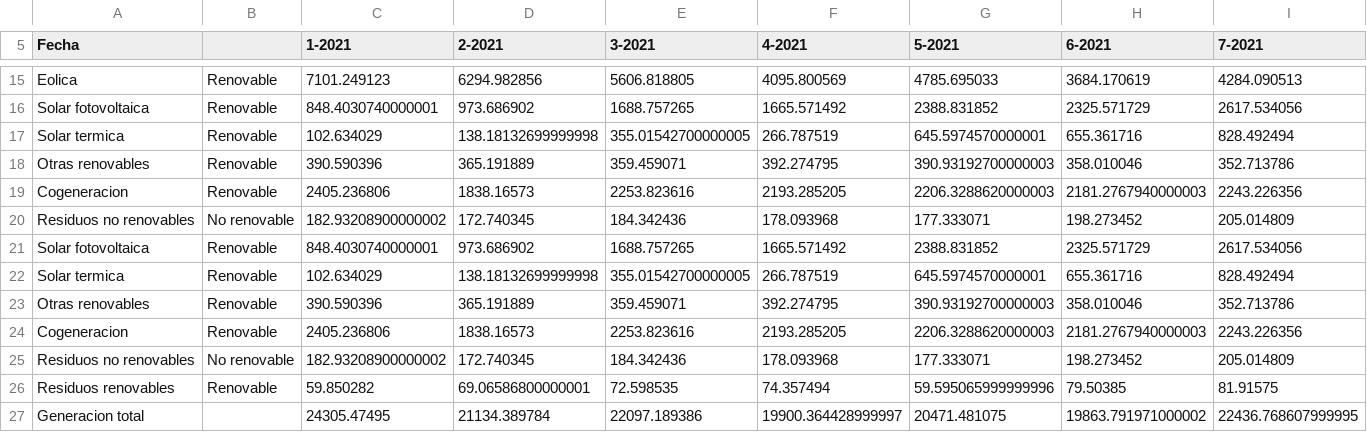
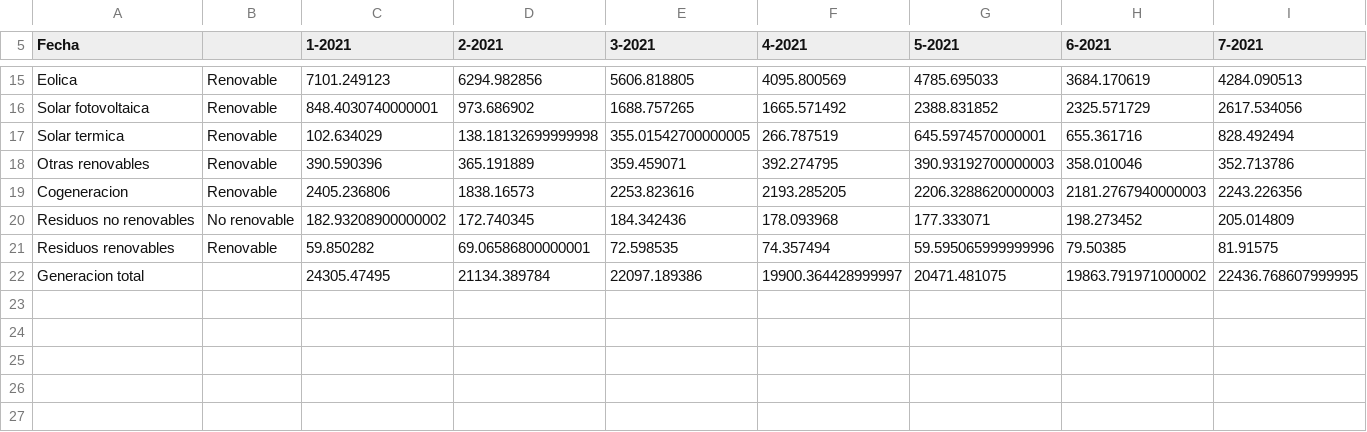
Before and after one commit to aigora/tw_E10X_2022_2023-nanosecso33, a CSV file: generacion_por_tecnologias_21_22_puntos_simplificado.csv, drawn as a sheet; only a part is shown, gaps mark what is left out; rows hold the shown columns only; the diff names each change by its address in the sheet, - before the commit and + after, or states it on an @@ line.

Commit message:
Update generacion_por_tecnologias_21_22_puntos_simplificado.csv

```diff
--- a/generacion_por_tecnologias_21_22_puntos_simplificado.csv
+++ b/generacion_por_tecnologias_21_22_puntos_simplificado.csv
-row 21: Solar fotovoltaica | Renovable | 848.4030740000001 | 973.686902 | 1688.757265 | 1665.571492 | 2388.831852 | 2325.571729 | 2617.534056
-row 22: Solar termica | Renovable | 102.634029 | 138.18132699999998 | 355.01542700000005 | 266.787519 | 645.5974570000001 | 655.361716 | 828.492494
-row 23: Otras renovables | Renovable | 390.590396 | 365.191889 | 359.459071 | 392.274795 | 390.93192700000003 | 358.010046 | 352.713786
-row 24: Cogeneracion | Renovable | 2405.236806 | 1838.16573 | 2253.823616 | 2193.285205 | 2206.3288620000003 | 2181.2767940000003 | 2243.226356
-row 25: Residuos no renovables | No renovable | 182.93208900000002 | 172.740345 | 184.342436 | 178.093968 | 177.333071 | 198.273452 | 205.014809
```
